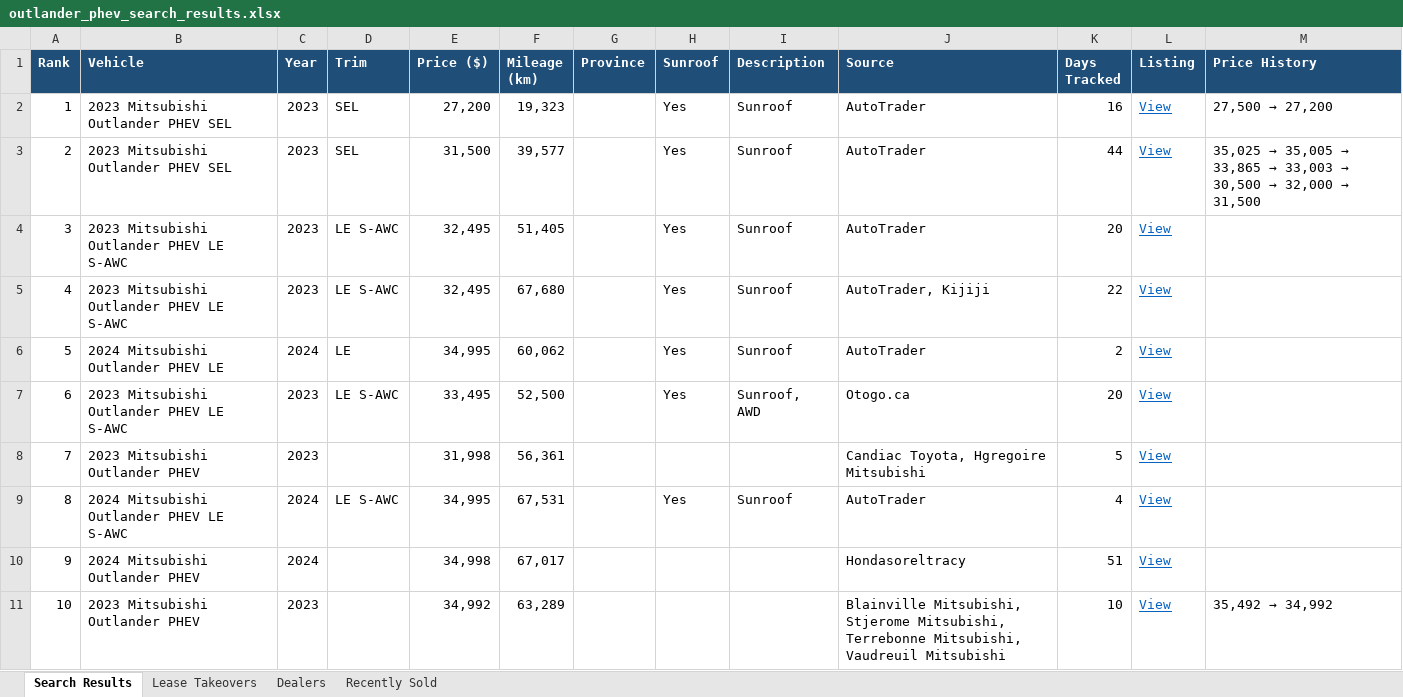
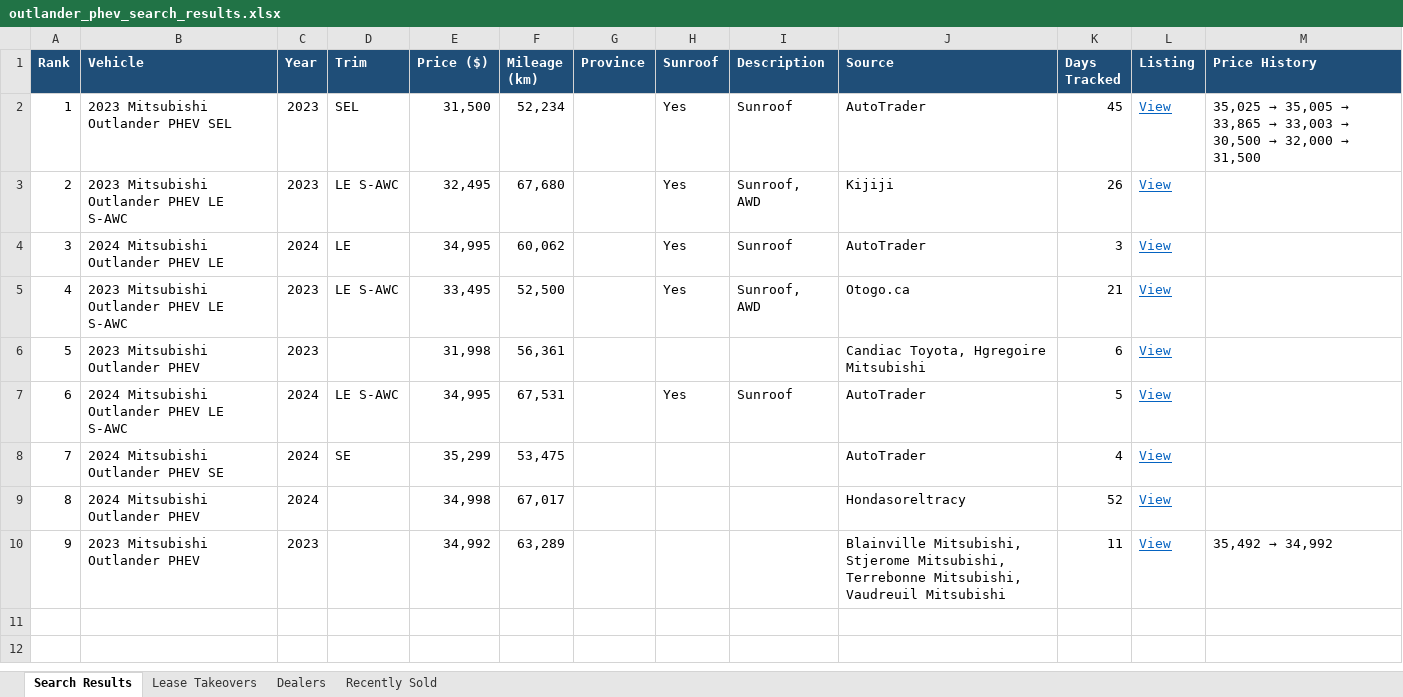
Before and after one commit to mdnaseershah/phev-rav4-search, an Excel workbook: outlander_phev_search_results.xlsx, sheet Search Results, drawn as a sheet; values as stored, in another font and other column widths than the file's, no borders; removed rows and columns are numbered as before the commit, all else as after; the diff names each change by its address in the sheet, - before the commit and + after, or states it on an @@ line.

```diff
--- a/outlander_phev_search_results.xlsx (sheet Search Results)
+++ b/outlander_phev_search_results.xlsx (sheet Search Results)
-row 2: 1 | 2023 Mitsubishi Outlander PHEV SEL | 2023 | SEL | 27,200 | 19,323 |  | Yes | Sunroof | AutoTrader | 16 | View | 27,500 → 27,200
@@ column A (Rank) renumbered from row 2 down @@
-F2 (Mileage (km)): 39,577
+F2 (Mileage (km)): 52,234
-K2 (Days Tracked): 44
+K2 (Days Tracked): 45
-row 4: 3 | 2023 Mitsubishi Outlander PHEV LE S-AWC | 2023 | LE S-AWC | 32,495 | 51,405 |  | Yes | Sunroof | AutoTrader | 20 | View
-I3 (Description): Sunroof
+I3 (Description): Sunroof, AWD
-J3 (Source): AutoTrader, Kijiji
+J3 (Source): Kijiji
-K3 (Days Tracked): 22
+K3 (Days Tracked): 26
-K4 (Days Tracked): 2
+K4 (Days Tracked): 3
-K5 (Days Tracked): 20
+K5 (Days Tracked): 21
-K6 (Days Tracked): 5
+K6 (Days Tracked): 6
-K7 (Days Tracked): 4
+K7 (Days Tracked): 5
+row 8: 7 | 2024 Mitsubishi Outlander PHEV SE | 2024 | SE | 35,299 | 53,475 |  |  |  | AutoTrader | 4 | View
-K9 (Days Tracked): 51
+K9 (Days Tracked): 52
-K10 (Days Tracked): 10
+K10 (Days Tracked): 11
```
Also changed, not shown: sheet Recently Sold, 3 other files.
